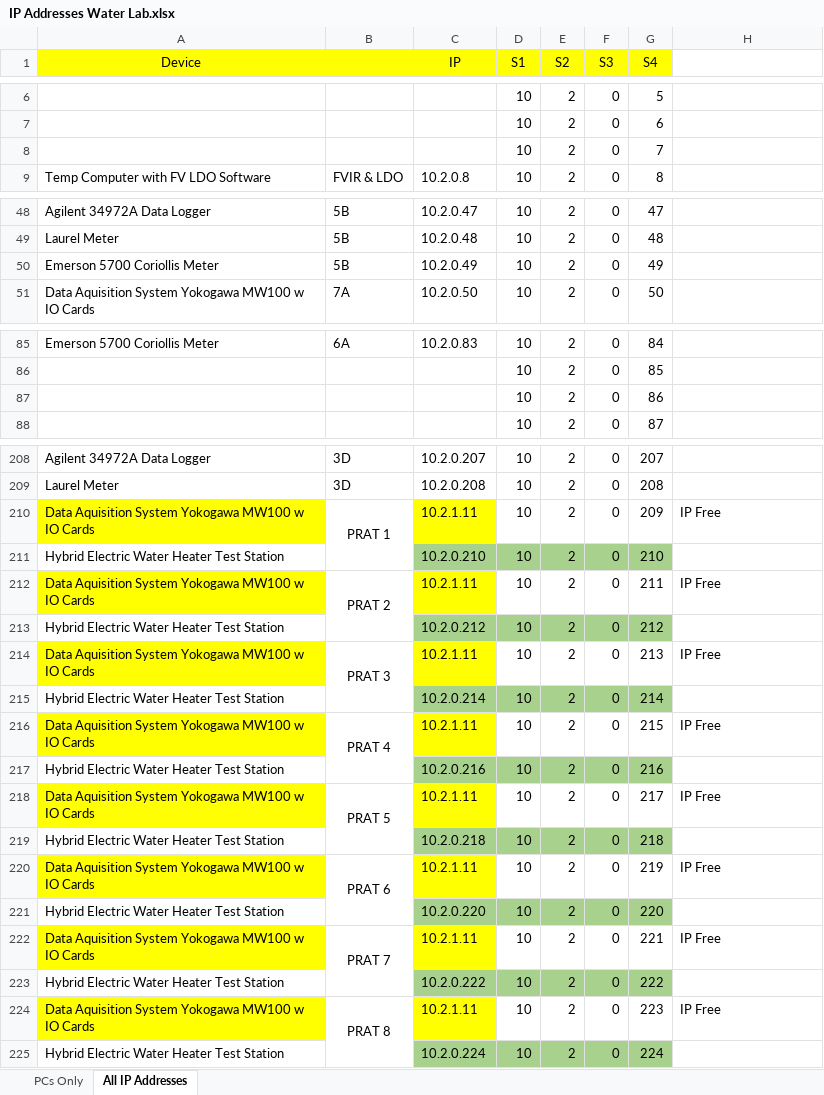
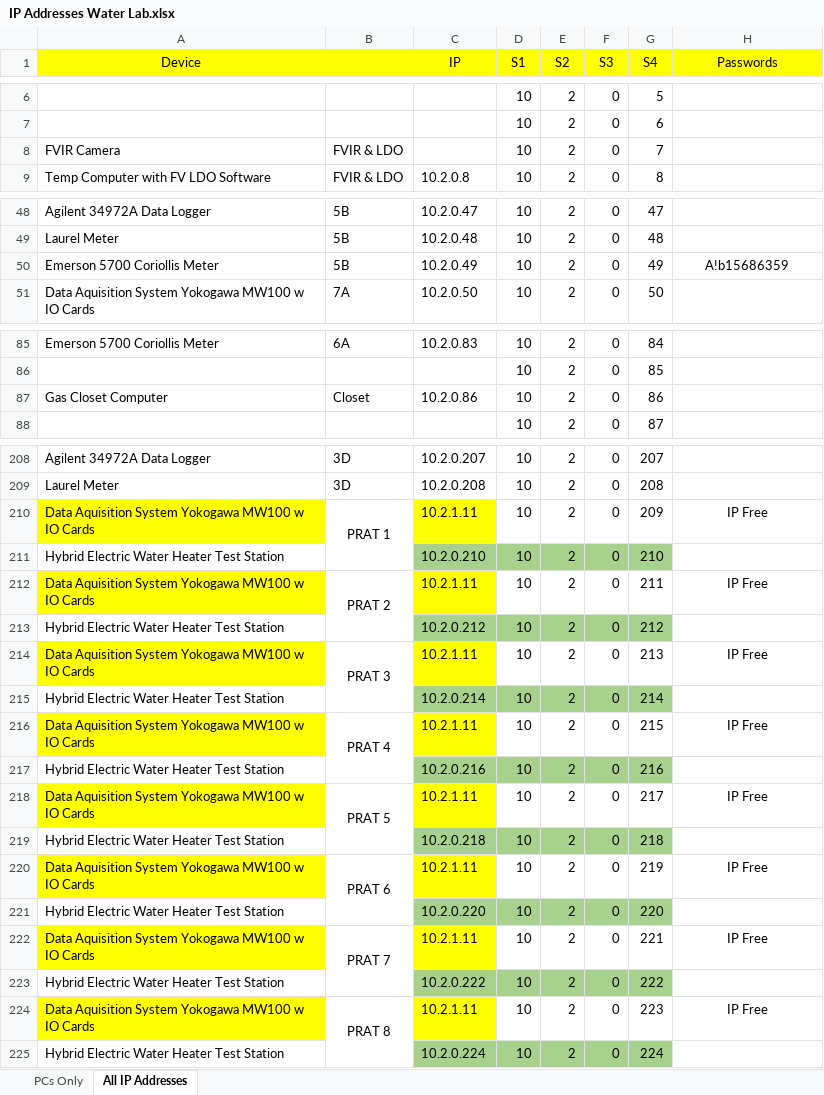
Before and after one commit to 220038920/Technology-Lab, an Excel workbook: NI-2010/Trunk/Hybrid Water Heater/Documentation/IP Addresses Water Lab.xlsx, sheet All IP Addresses, drawn as a sheet; only a part is shown, gaps mark what is left out; values as stored, in another font and other column widths than the file's, no borders; the diff names each change by its address in the sheet, - before the commit and + after, or states it on an @@ line.

```diff
--- a/NI-2010/Trunk/Hybrid Water Heater/Documentation/IP Addresses Water Lab.xlsx (sheet All IP Addresses)
+++ b/NI-2010/Trunk/Hybrid Water Heater/Documentation/IP Addresses Water Lab.xlsx (sheet All IP Addresses)
-H1: (empty)
+H1: Passwords
-H1 fill: none
+H1 fill: #FFFF00
-A8 (Device): (empty)
+A8 (Device): FVIR Camera
-B8: (empty)
+B8: FVIR & LDO
-H50 (Passwords): (empty)
+H50 (Passwords): A!b15686359
-A87 (Device): (empty)
+A87 (Device): Gas Closet Computer
-B87: (empty)
+B87: Closet
-C87 (IP): (empty)
+C87 (IP): 10.2.0.86
-H210 alignment: left
+H210 alignment: center
-H212 alignment: left
+H212 alignment: center
-H214 alignment: left
+H214 alignment: center
-H216 alignment: left
+H216 alignment: center
-H218 alignment: left
+H218 alignment: center
-H220 alignment: left
+H220 alignment: center
-H222 alignment: left
+H222 alignment: center
-H224 alignment: left
+H224 alignment: center
```
Also changed, not shown: sheet PCs Only, 29 other files.
